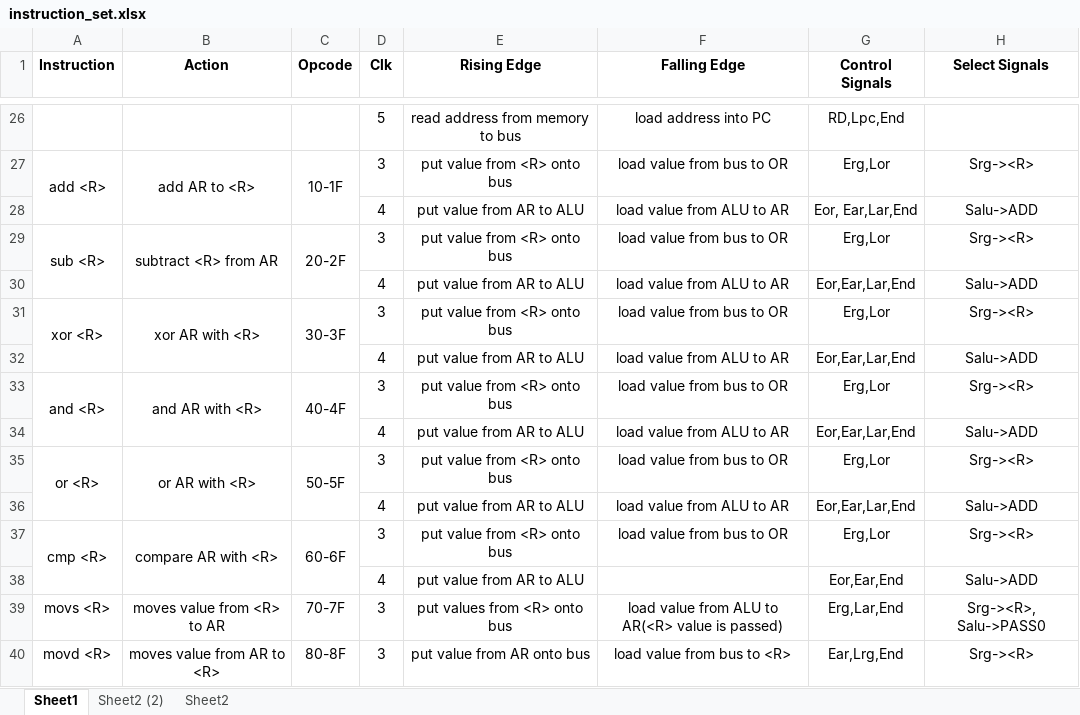
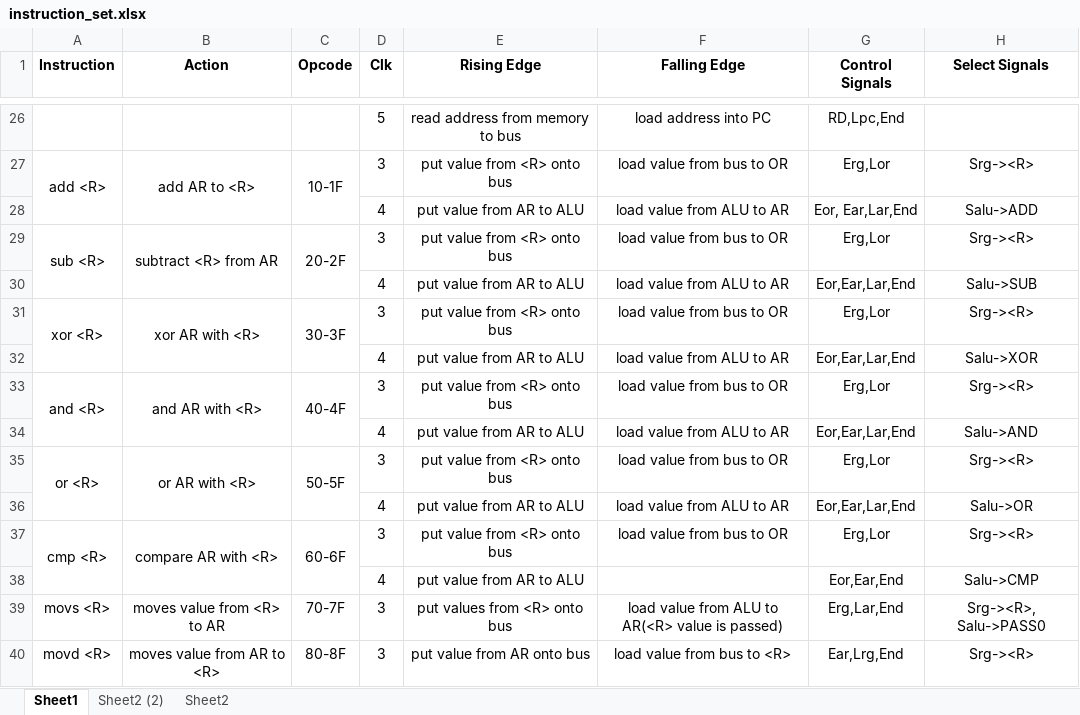
Before and after one commit to wig-nesh/dsm-processor-sim, an Excel workbook: instruction_set/instruction_set.xlsx, sheet Sheet1, drawn as a sheet; only a part is shown, gaps mark what is left out; values as stored, in another font and other column widths than the file's, no borders; the diff names each change by its address in the sheet, - before the commit and + after, or states it on an @@ line.

```diff
--- a/instruction_set/instruction_set.xlsx (sheet Sheet1)
+++ b/instruction_set/instruction_set.xlsx (sheet Sheet1)
-H30 (Select Signals): Salu->ADD
+H30 (Select Signals): Salu->SUB
-H32 (Select Signals): Salu->ADD
+H32 (Select Signals): Salu->XOR
-H34 (Select Signals): Salu->ADD
+H34 (Select Signals): Salu->AND
-H36 (Select Signals): Salu->ADD
+H36 (Select Signals): Salu->OR
-H38 (Select Signals): Salu->ADD
+H38 (Select Signals): Salu->CMP
```
Also changed, not shown: sheet Sheet2 (2), 5 other files.
